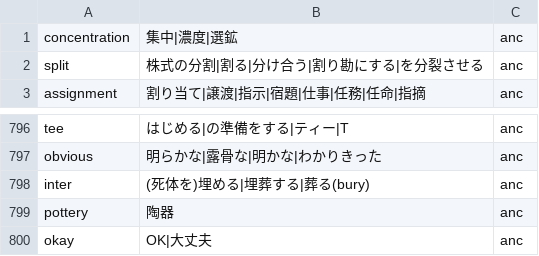
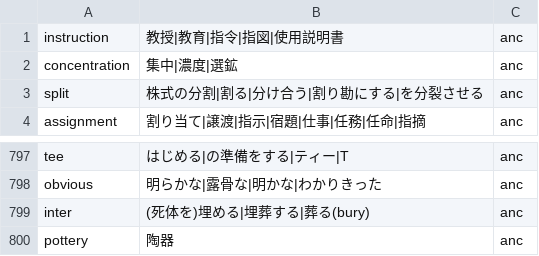
Before and after one commit to marmooo/english-words-typing, a TSV file: docs/data/13.tsv, drawn as a sheet; only a part is shown, gaps mark what is left out.

```diff
--- a/docs/data/13.tsv
+++ b/docs/data/13.tsv
@@ -1 +1,2 @@
+instruction	教授|教育|指令|指図|使用説明書	anc
 concentration	集中|濃度|選鉱	anc
@@ -799,2 +800 @@ inter	(死体を)埋める|埋葬する|葬る(bury)	anc
 pottery	陶器	anc
-okay	OK|大丈夫	anc
```
Also changed, not shown: docs/data/10.tsv, docs/data/12.tsv, 9 other files.
